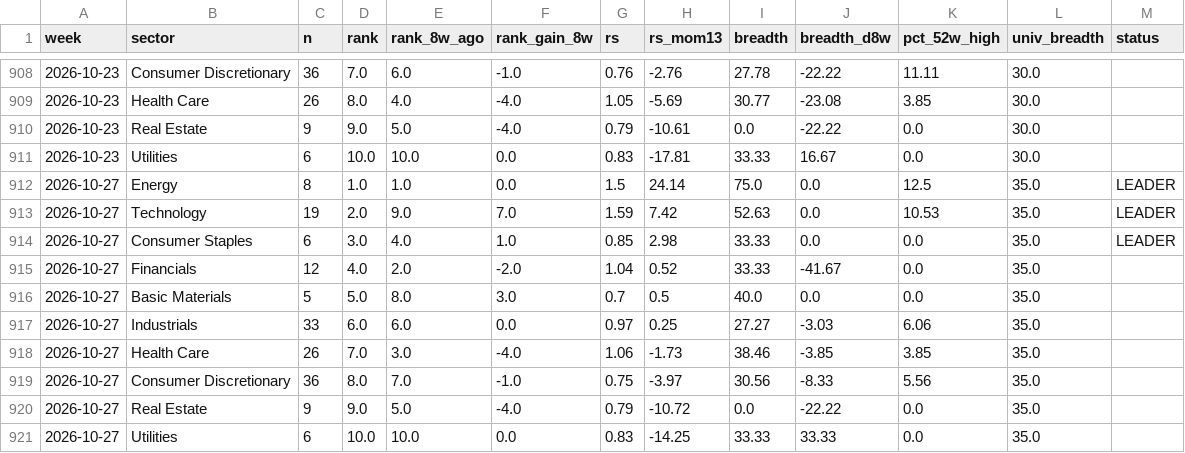
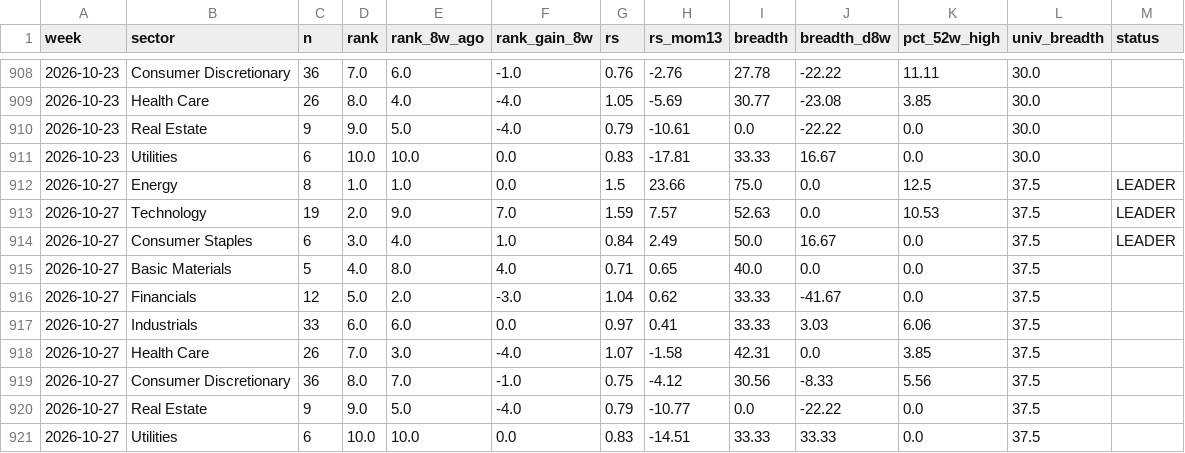
Before and after one commit to BackupBackupFede/ROTATION, a CSV file: history_fr.csv, drawn as a sheet; only a part is shown, gaps mark what is left out.

```diff
--- a/history_fr.csv
+++ b/history_fr.csv
@@ -911,11 +911,11 @@
 2026-10-23,Utilities,6,10.0,10.0,0.0,0.83,-17.81,33.33,16.67,0.0,30.0,
-2026-10-27,Energy,8,1.0,1.0,0.0,1.5,24.14,75.0,0.0,12.5,35.0,LEADER
-2026-10-27,Technology,19,2.0,9.0,7.0,1.59,7.42,52.63,0.0,10.53,35.0,LEADER
-2026-10-27,Consumer Staples,6,3.0,4.0,1.0,0.85,2.98,33.33,0.0,0.0,35.0,LEADER
-2026-10-27,Financials,12,4.0,2.0,-2.0,1.04,0.52,33.33,-41.67,0.0,35.0,
-2026-10-27,Basic Materials,5,5.0,8.0,3.0,0.7,0.5,40.0,0.0,0.0,35.0,
-2026-10-27,Industrials,33,6.0,6.0,0.0,0.97,0.25,27.27,-3.03,6.06,35.0,
-2026-10-27,Health Care,26,7.0,3.0,-4.0,1.06,-1.73,38.46,-3.85,3.85,35.0,
-2026-10-27,Consumer Discretionary,36,8.0,7.0,-1.0,0.75,-3.97,30.56,-8.33,5.56,35.0,
-2026-10-27,Real Estate,9,9.0,5.0,-4.0,0.79,-10.72,0.0,-22.22,0.0,35.0,
-2026-10-27,Utilities,6,10.0,10.0,0.0,0.83,-14.25,33.33,33.33,0.0,35.0,
+2026-10-27,Energy,8,1.0,1.0,0.0,1.5,23.66,75.0,0.0,12.5,37.5,LEADER
+2026-10-27,Technology,19,2.0,9.0,7.0,1.59,7.57,52.63,0.0,10.53,37.5,LEADER
+2026-10-27,Consumer Staples,6,3.0,4.0,1.0,0.84,2.49,50.0,16.67,0.0,37.5,LEADER
+2026-10-27,Basic Materials,5,4.0,8.0,4.0,0.71,0.65,40.0,0.0,0.0,37.5,
+2026-10-27,Financials,12,5.0,2.0,-3.0,1.04,0.62,33.33,-41.67,0.0,37.5,
+2026-10-27,Industrials,33,6.0,6.0,0.0,0.97,0.41,33.33,3.03,6.06,37.5,
+2026-10-27,Health Care,26,7.0,3.0,-4.0,1.07,-1.58,42.31,0.0,3.85,37.5,
+2026-10-27,Consumer Discretionary,36,8.0,7.0,-1.0,0.75,-4.12,30.56,-8.33,5.56,37.5,
+2026-10-27,Real Estate,9,9.0,5.0,-4.0,0.79,-10.77,0.0,-22.22,0.0,37.5,
+2026-10-27,Utilities,6,10.0,10.0,0.0,0.83,-14.51,33.33,33.33,0.0,37.5,
```
Also changed, not shown: history_us.csv, 2 other files.
